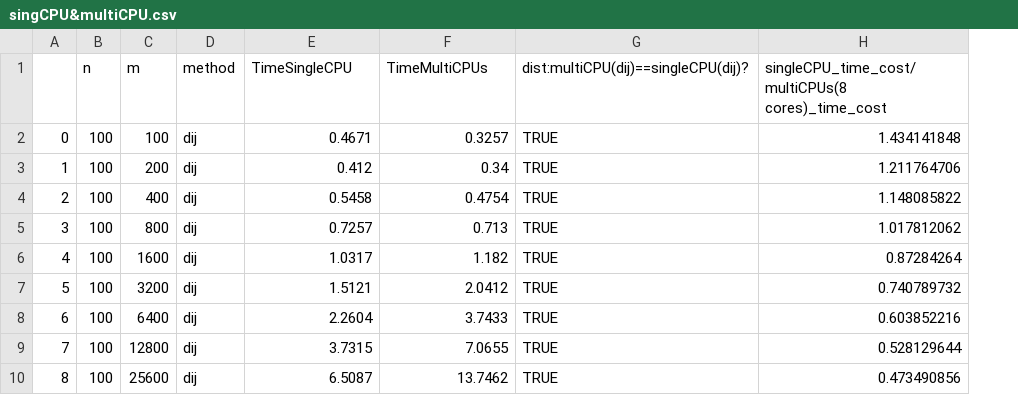
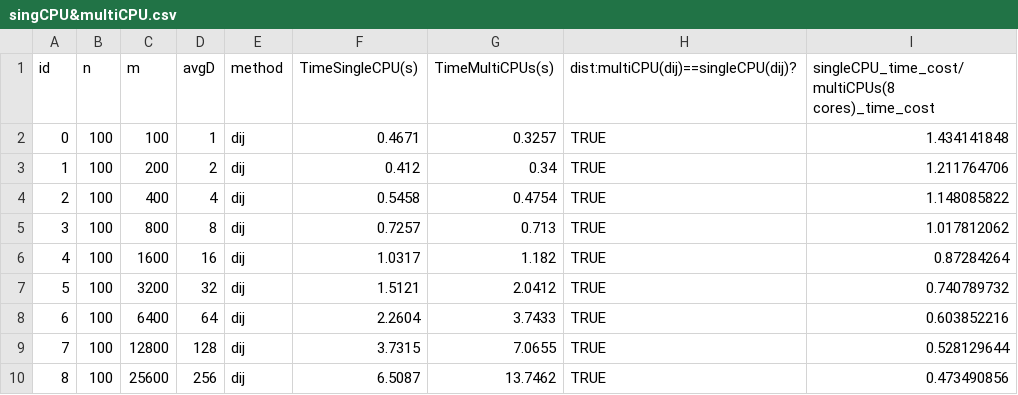
Before and after one commit to qriosa/SParry, a CSV file: testResult/apsp/singCPU&multiCPU.csv, drawn as a sheet; only a part is shown; addresses are those after the commit; the diff names each change by its address in the sheet, - before the commit and + after, or states it on an @@ line.

```diff
--- a/testResult/apsp/singCPU&multiCPU.csv
+++ b/testResult/apsp/singCPU&multiCPU.csv
+column D (avgD), rows 2-10: 1 | 2 | 4 | 8 | 16 | 32 | 64 | 128 | 256
-A1: (empty)
+A1: id
-F1: TimeSingleCPU
+F1: TimeSingleCPU(s)
-G1: TimeMultiCPUs
+G1: TimeMultiCPUs(s)
```
Also changed, not shown: testResult/apsp/GPU&singleCPU.csv, testResult/sssp/GPU&singleCPU.csv, 26 other files.
